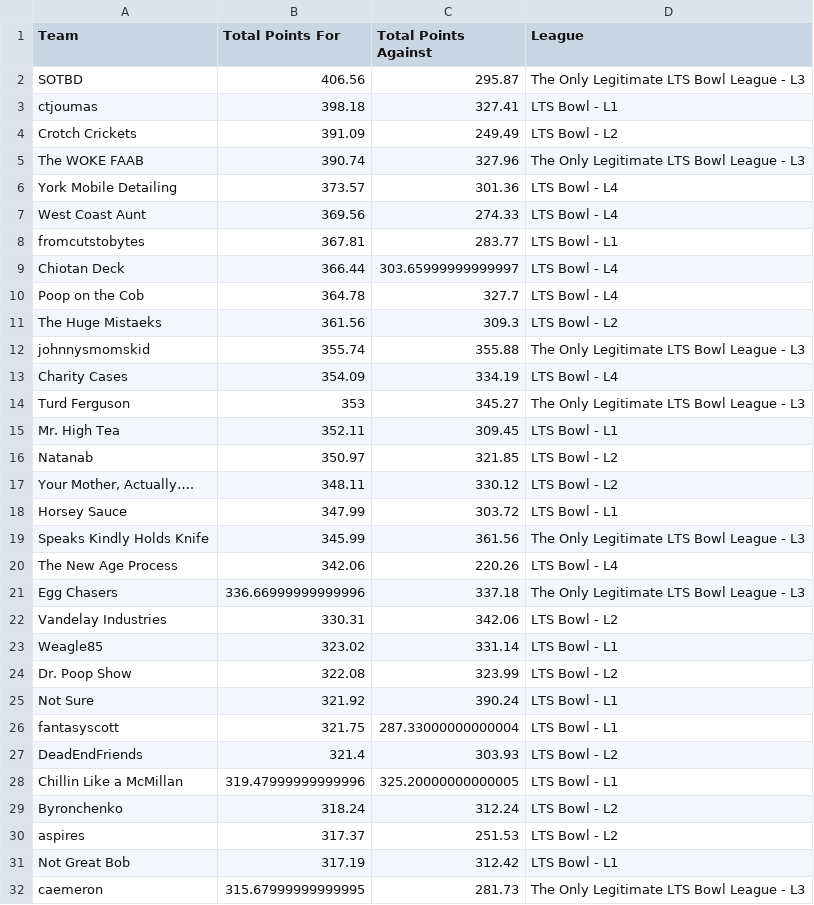
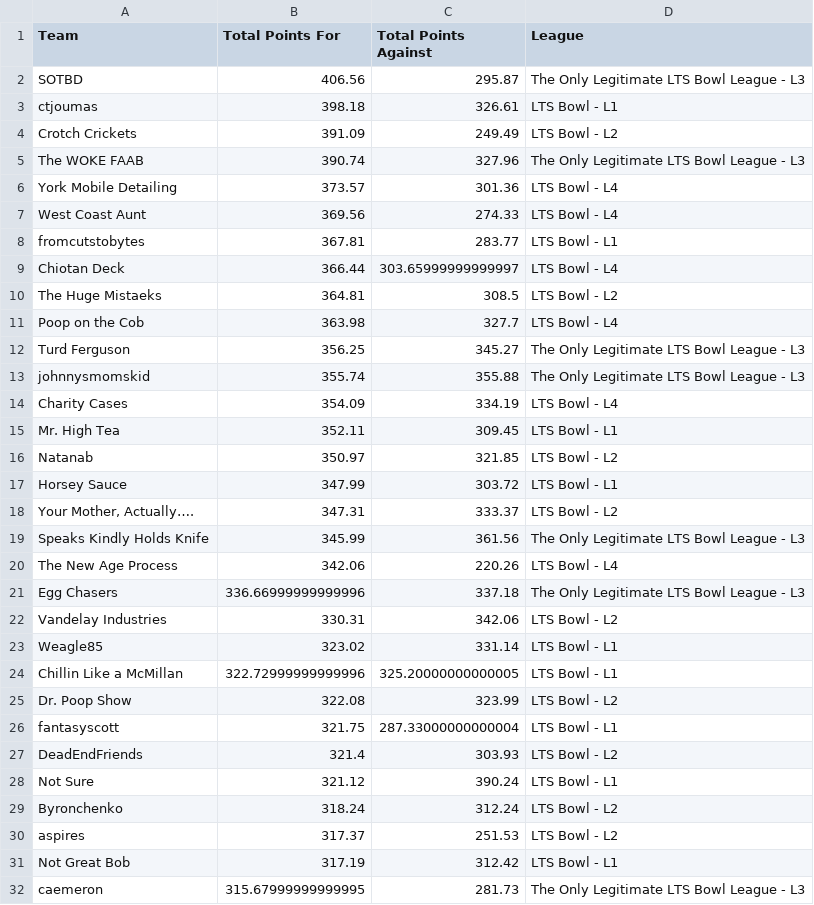
Before and after one commit to matthewdwood82/LTS-Bowl-2026, a CSV file: dat/df_total_points.csv, drawn as a sheet; only a part is shown; the diff covers the shown part only.

```diff
--- a/dat/df_total_points.csv
+++ b/dat/df_total_points.csv
@@ -2,3 +2,3 @@ Team,Total Points For,Total Points Against,League
 SOTBD,406.56,295.87,The Only Legitimate LTS Bowl League - L3
-ctjoumas,398.18,327.41,LTS Bowl - L1
+ctjoumas,398.18,326.61,LTS Bowl - L1
 Crotch Crickets,391.09,249.49,LTS Bowl - L2
@@ -9,11 +9,11 @@ fromcutstobytes,367.81,283.77,LTS Bowl - L1
 Chiotan Deck,366.44,303.65999999999997,LTS Bowl - L4
-Poop on the Cob,364.78,327.7,LTS Bowl - L4
-The Huge Mistaeks,361.56,309.3,LTS Bowl - L2
+The Huge Mistaeks,364.81,308.5,LTS Bowl - L2
+Poop on the Cob,363.98,327.7,LTS Bowl - L4
+Turd Ferguson,356.25,345.27,The Only Legitimate LTS Bowl League - L3
 johnnysmomskid,355.74,355.88,The Only Legitimate LTS Bowl League - L3
 Charity Cases,354.09,334.19,LTS Bowl - L4
-Turd Ferguson,353,345.27,The Only Legitimate LTS Bowl League - L3
 Mr. High Tea,352.11,309.45,LTS Bowl - L1
 Natanab,350.97,321.85,LTS Bowl - L2
-"Your Mother, Actually….",348.11,330.12,LTS Bowl - L2
 Horsey Sauce,347.99,303.72,LTS Bowl - L1
+"Your Mother, Actually….",347.31,333.37,LTS Bowl - L2
 Speaks Kindly Holds Knife,345.99,361.56,The Only Legitimate LTS Bowl League - L3
@@ -23,7 +23,7 @@ Vandelay Industries,330.31,342.06,LTS Bowl - L2
 Weagle85,323.02,331.14,LTS Bowl - L1
+Chillin Like a McMillan,322.72999999999996,325.20000000000005,LTS Bowl - L1
 Dr. Poop Show,322.08,323.99,LTS Bowl - L2
-Not Sure,321.92,390.24,LTS Bowl - L1
 fantasyscott,321.75,287.33000000000004,LTS Bowl - L1
 DeadEndFriends,321.4,303.93,LTS Bowl - L2
-Chillin Like a McMillan,319.47999999999996,325.20000000000005,LTS Bowl - L1
+Not Sure,321.12,390.24,LTS Bowl - L1
 Byronchenko,318.24,312.24,LTS Bowl - L2
```
Also changed, not shown: 1 added row, 1 removed row and 4 edited cells elsewhere in this file, dat/df_scores.csv, dat/df_weekly.csv.
